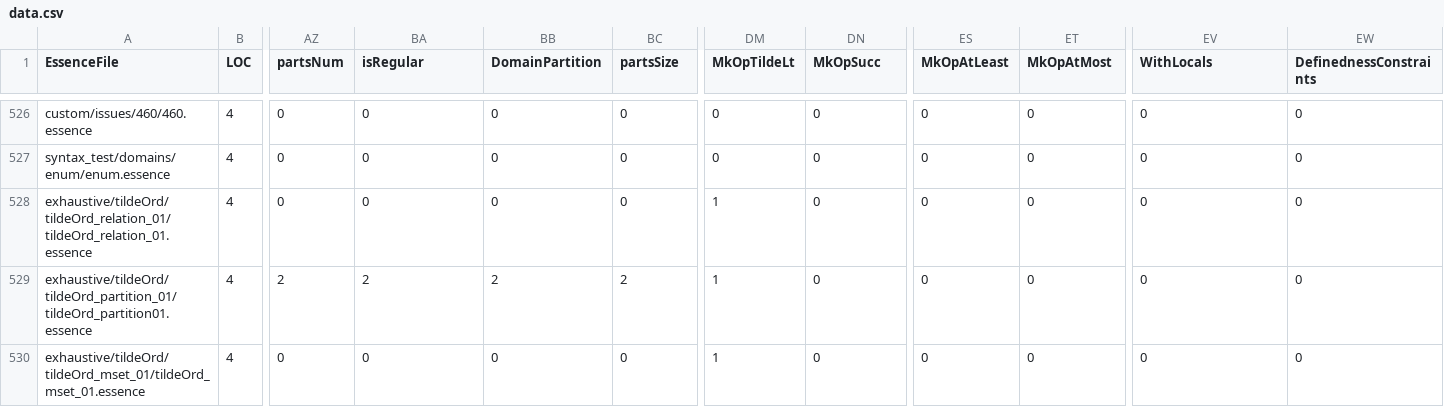
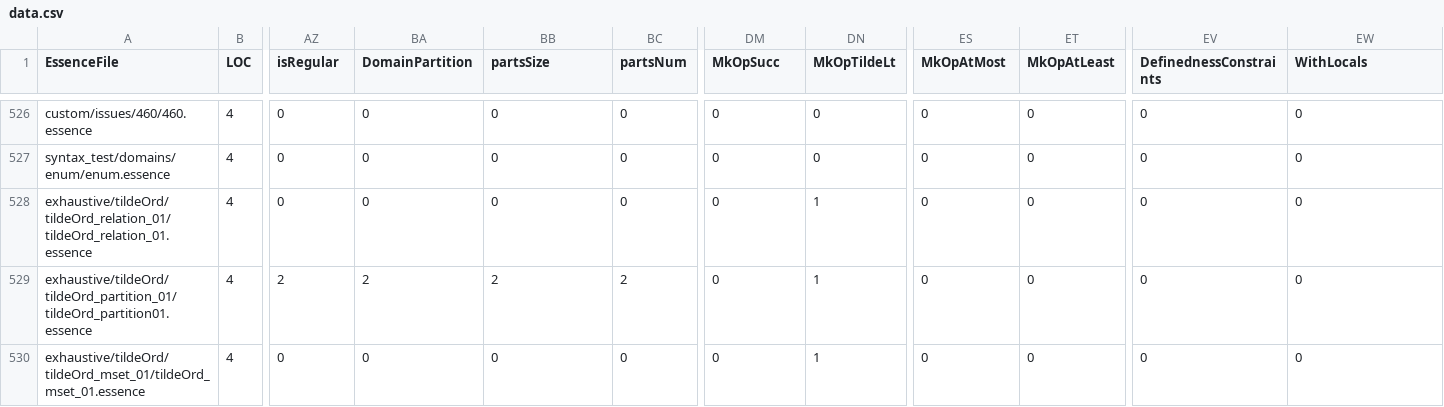
Before and after one commit to YehorBoiar/conjure-oxide, a CSV file: tools/essence-feature-usage-stats/data.csv, drawn as a sheet; only a part is shown, gaps mark what is left out; the diff covers the shown part only; the diff names each change by its address in the sheet, - before the commit and + after, or states it on an @@ line.

```diff
--- a/tools/essence-feature-usage-stats/data.csv
+++ b/tools/essence-feature-usage-stats/data.csv
-AZ1: partsNum
+AZ1: isRegular
-BA1: isRegular
+BA1: DomainPartition
-BB1: DomainPartition
+BB1: partsSize
-BC1: partsSize
+BC1: partsNum
-DM1: MkOpTildeLt
+DM1: MkOpSucc
-DN1: MkOpSucc
+DN1: MkOpTildeLt
-ES1: MkOpAtLeast
+ES1: MkOpAtMost
-ET1: MkOpAtMost
+ET1: MkOpAtLeast
-EV1: WithLocals
+EV1: DefinednessConstraints
-EW1: DefinednessConstraints
+EW1: WithLocals
-DM528:DM530 (MkOpSucc): 1
+DM528:DM530 (MkOpSucc): 0
-DN528:DN530 (MkOpTildeLt): 0
+DN528:DN530 (MkOpTildeLt): 1
```
Also changed, not shown: 10 edited cells elsewhere in this file, 1 other file.
